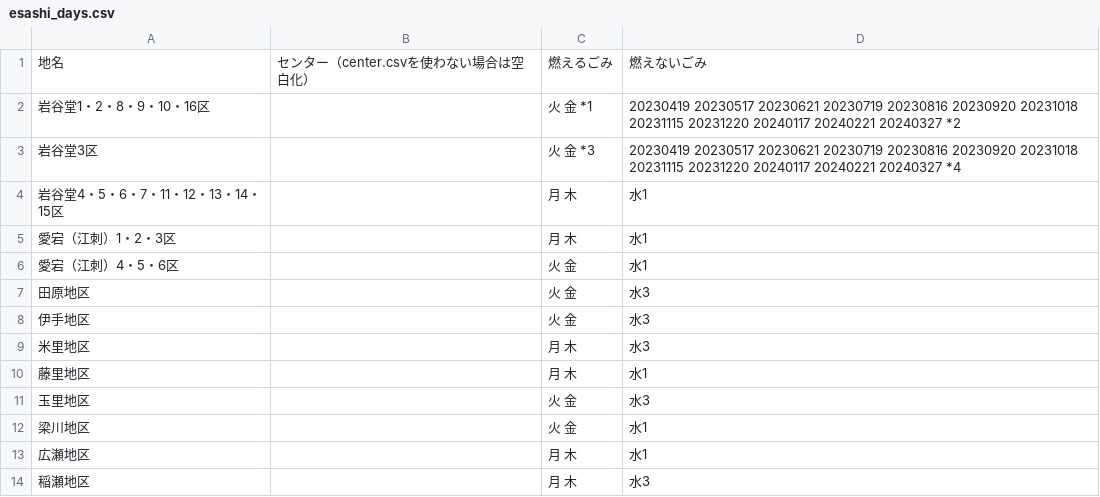
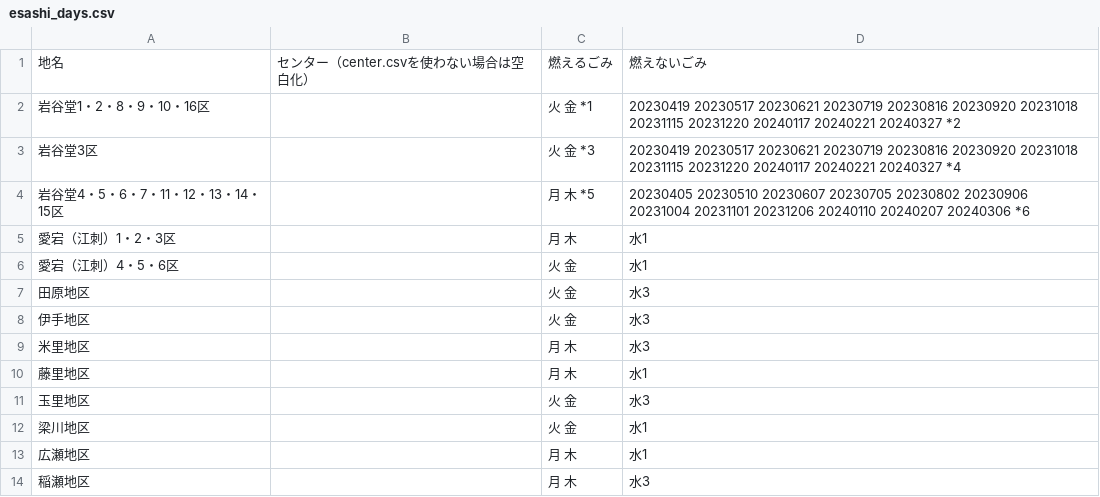
Before and after one commit to msk6252/5374ForOshu, a CSV file: data/area_days/esashi_days.csv, drawn as a sheet.

```diff
--- a/data/area_days/esashi_days.csv
+++ b/data/area_days/esashi_days.csv
@@ -3,3 +3,3 @@
 岩谷堂3区,,火 金 *3,20230419 20230517 20230621 20230719 20230816 20230920 20231018 20231115 20231220 20240117 20240221 20240327 *4
-岩谷堂4・5・6・7・11・12・13・14・15区,,月 木,水1
+岩谷堂4・5・6・7・11・12・13・14・15区,,月 木 *5,20230405 20230510 20230607 20230705 20230802 20230906 20231004 20231101 20231206 20240110 20240207 20240306 *6
 愛宕（江刺）1・2・3区,,月 木,水1
```
Also changed, not shown: data/remarks/esashi_remarks.csv.
